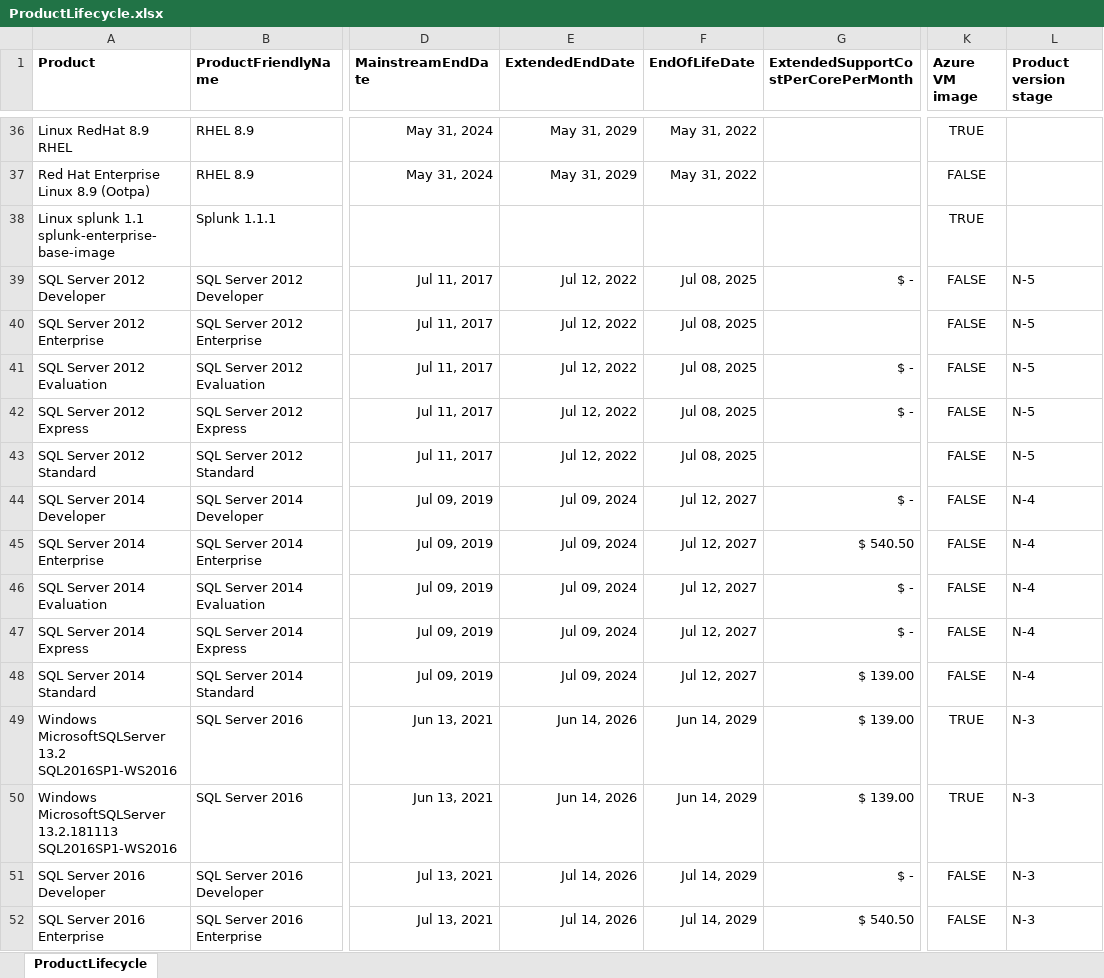
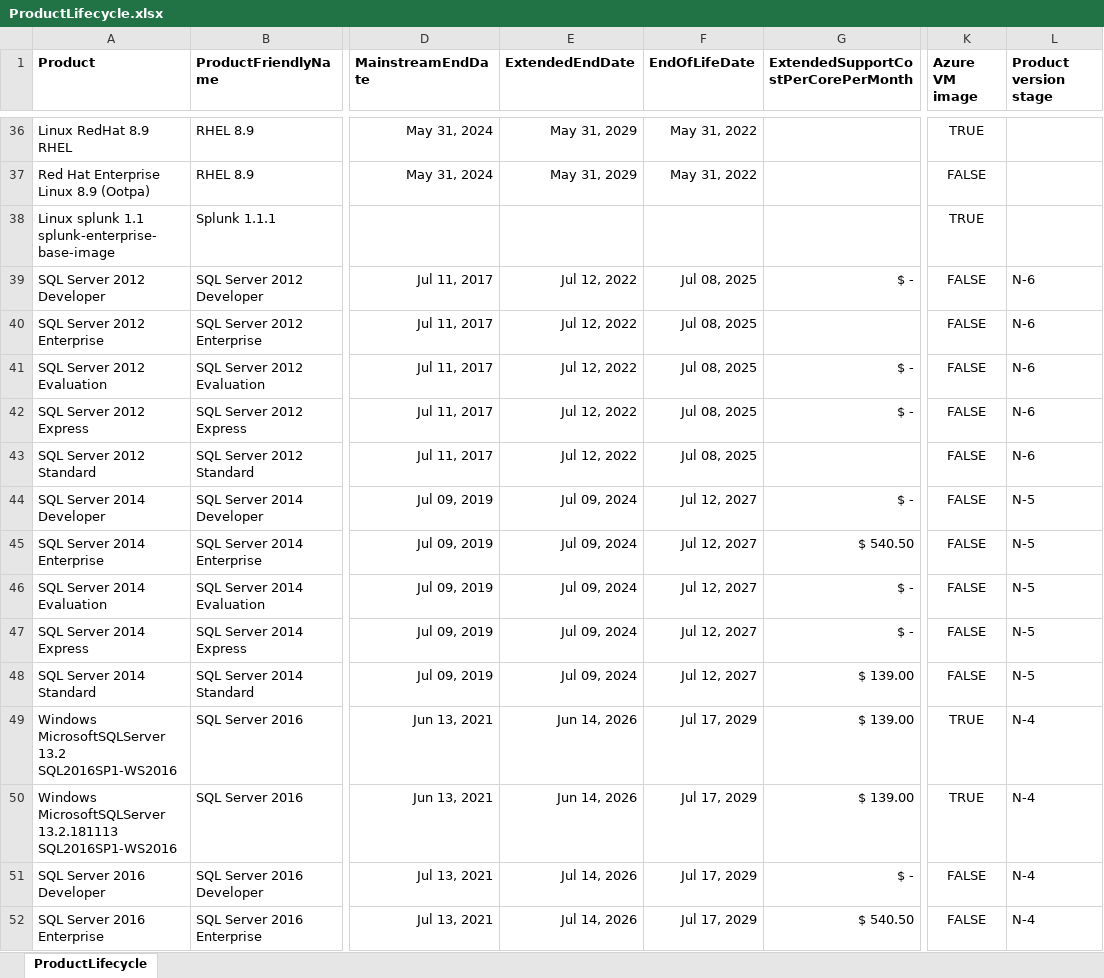
Before and after one commit to mm-gh-01/azure-arc-dashboard, an Excel workbook: ProductLifecycle.xlsx, sheet ProductLifecycle, drawn as a sheet; only a part is shown, gaps mark what is left out; values as stored, in another font and other column widths than the file's, no borders; table styles not drawn; the diff covers the shown part only; the diff names each change by its address in the sheet, - before the commit and + after, or states it on an @@ line.

Commit message:
Updated ProductLifecycle.xlsx dates and product names for SQL and Windows, version currency for SQL

```diff
--- a/ProductLifecycle.xlsx (sheet ProductLifecycle)
+++ b/ProductLifecycle.xlsx (sheet ProductLifecycle)
-L39:L43 (Product version stage): N-5
+L39:L43 (Product version stage): N-6
-L44:L48 (Product version stage): N-4
+L44:L48 (Product version stage): N-5
-F49:F50 (EndOfLifeDate): Jun 14, 2029
+F49:F50 (EndOfLifeDate): Jul 17, 2029
-L49:L52 (Product version stage): N-3
+L49:L52 (Product version stage): N-4
-F51:F52 (EndOfLifeDate): Jul 14, 2029
+F51:F52 (EndOfLifeDate): Jul 17, 2029
```
Also changed, not shown: 6 added rows and 49 edited cells elsewhere in this sheet.
